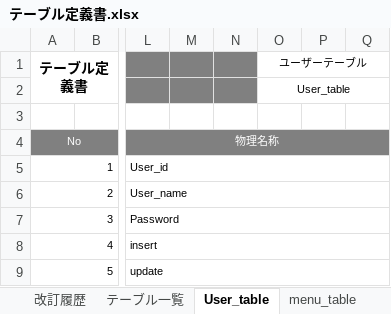
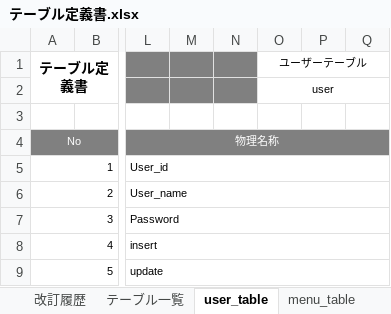
Before and after one commit to satotodob/D_Group_project, an Excel workbook: テーブル定義書.xlsx, sheet user_table, drawn as a sheet; only a part is shown, gaps mark what is left out; values as stored, in another font and other column widths than the file's, no borders; the diff names each change by its address in the sheet, - before the commit and + after, or states it on an @@ line.

```diff
--- a/テーブル定義書.xlsx (sheet user_table)
+++ b/テーブル定義書.xlsx (sheet user_table)
-sheet tab: User_table
+sheet tab: user_table
-O2 (ユーザーテーブル): User_table
+O2 (ユーザーテーブル): user
```
Also changed, not shown: sheet order_item_table, sheet order_table, sheet menu_table, other sheet tabs.
